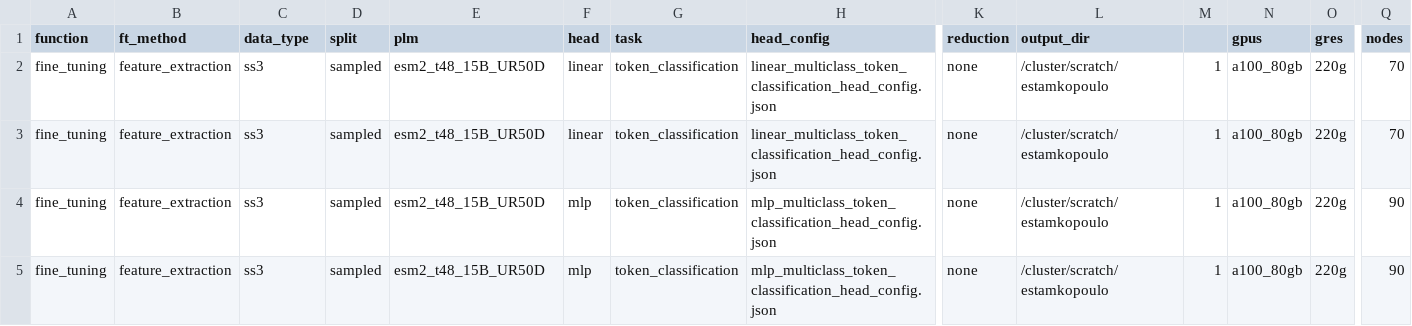
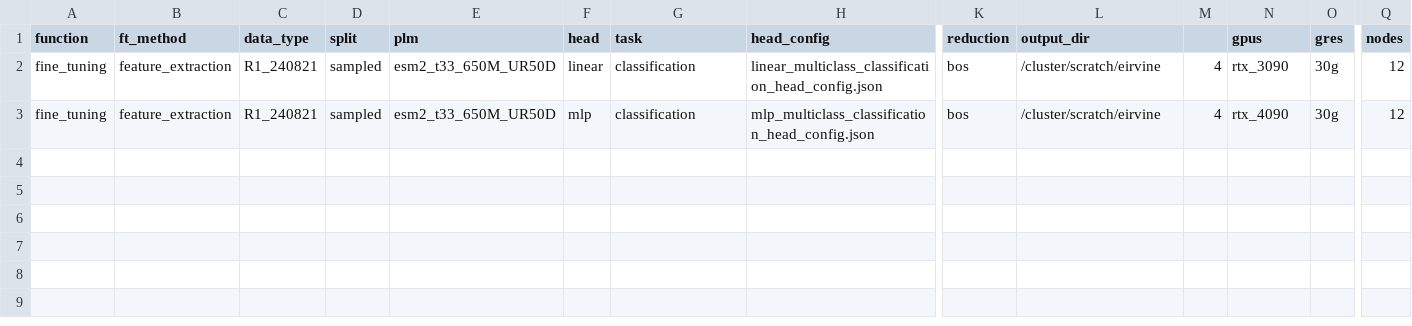
Before and after one commit to LSSI-ETH/plmfit, a CSV file: scripts/feature_extraction/experiments_setup.csv, drawn as a sheet; only a part is shown, gaps mark what is left out; removed rows and columns are numbered as before the commit, all else as after; rows hold the shown columns only; the diff names each change by its address in the sheet, - before the commit and + after, or states it on an @@ line.

Commit message:
configs

```diff
--- a/scripts/feature_extraction/experiments_setup.csv
+++ b/scripts/feature_extraction/experiments_setup.csv
-row 2: fine_tuning | feature_extraction | ss3 | sampled | esm2_t48_15B_UR50D | linear | token_classification | linear_multiclass_token_classification_head_config.json | none | /cluster/scratch/estamkopoulo | 1 | a100_80gb | 220g | 70
-C2 (data_type): ss3
+C2 (data_type): R1_240821
-E2 (plm): esm2_t48_15B_UR50D
+E2 (plm): esm2_t33_650M_UR50D
-G2 (task): token_classification
+G2 (task): classification
-H2 (head_config): linear_multiclass_token_classification_head_config.json
+H2 (head_config): linear_multiclass_classification_head_config.json
-K2 (reduction): none
+K2 (reduction): bos
-L2 (output_dir): /cluster/scratch/estamkopoulo
+L2 (output_dir): /cluster/scratch/eirvine
-M2: 1
+M2: 4
-N2 (gpus): a100_80gb
+N2 (gpus): rtx_3090
-O2 (gres): 220g
+O2 (gres): 30g
-Q2 (nodes): 70
+Q2 (nodes): 12
-row 4: fine_tuning | feature_extraction | ss3 | sampled | esm2_t48_15B_UR50D | mlp | token_classification | mlp_multiclass_token_classification_head_config.json | none | /cluster/scratch/estamkopoulo | 1 | a100_80gb | 220g | 90
-C3 (data_type): ss3
+C3 (data_type): R1_240821
-E3 (plm): esm2_t48_15B_UR50D
+E3 (plm): esm2_t33_650M_UR50D
-G3 (task): token_classification
+G3 (task): classification
-H3 (head_config): mlp_multiclass_token_classification_head_config.json
+H3 (head_config): mlp_multiclass_classification_head_config.json
-K3 (reduction): none
+K3 (reduction): bos
-L3 (output_dir): /cluster/scratch/estamkopoulo
+L3 (output_dir): /cluster/scratch/eirvine
-M3: 1
+M3: 4
-N3 (gpus): a100_80gb
+N3 (gpus): rtx_4090
-O3 (gres): 220g
+O3 (gres): 30g
-Q3 (nodes): 90
+Q3 (nodes): 12
```
Also changed, not shown: scripts/fine_tuning/experiments_setup.csv, scripts/one_hot/experiments_setup.csv, 6 other files.
